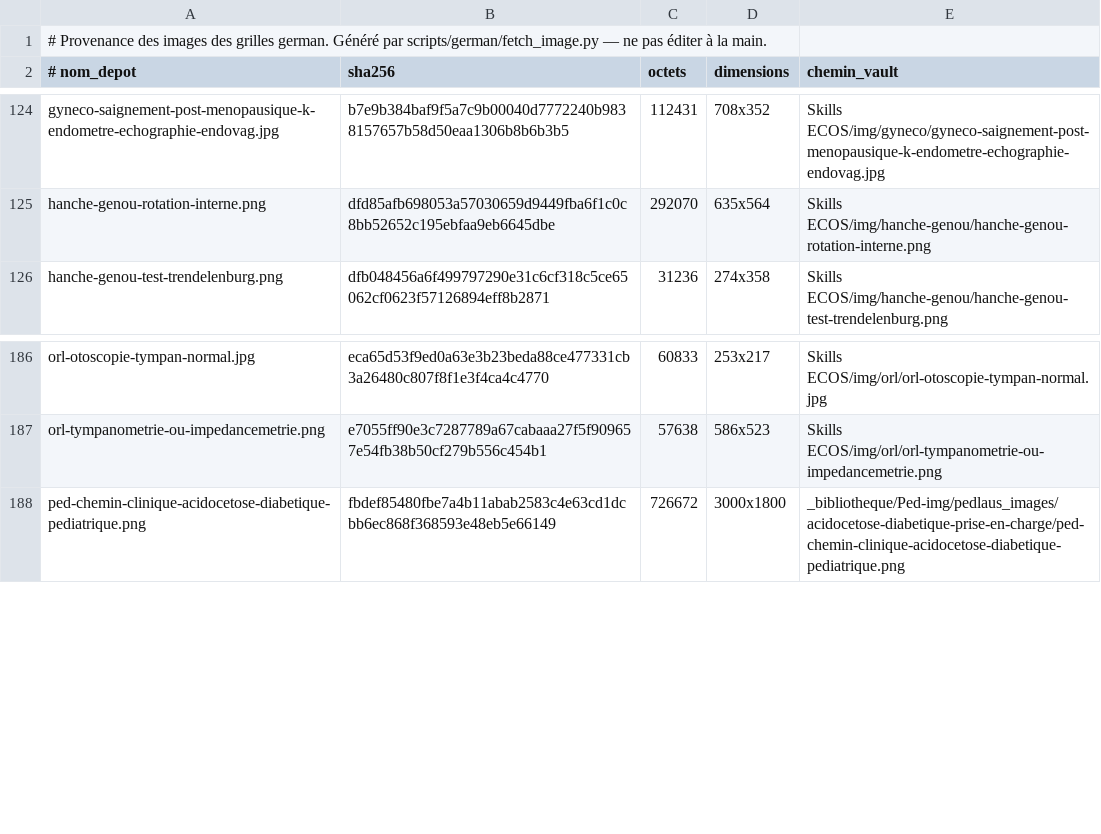
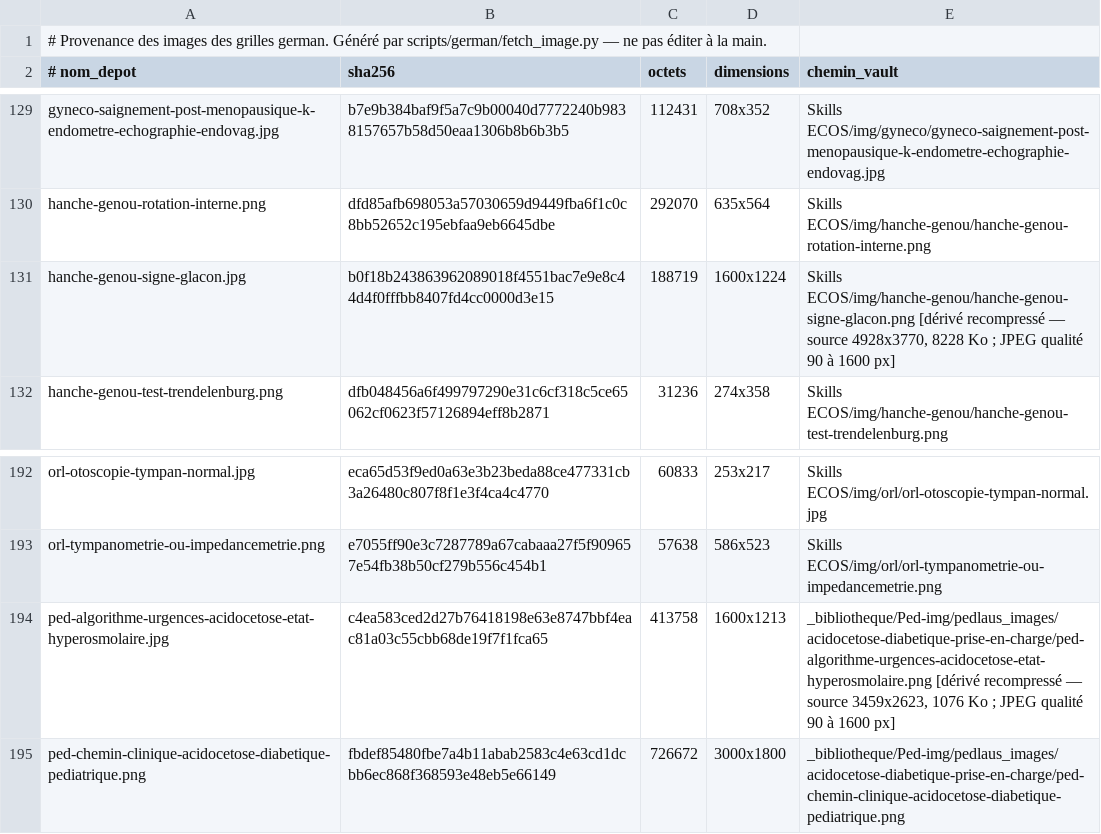
Before and after one commit to bicou86/grilles-ecos, a TSV file: cases/img/rescos-locales/MANIFEST.tsv, drawn as a sheet; only a part is shown, gaps mark what is left out; the diff covers the shown part only.

```diff
--- a/cases/img/rescos-locales/MANIFEST.tsv
+++ b/cases/img/rescos-locales/MANIFEST.tsv
@@ -125,2 +130,3 @@ gyneco-saignement-post-menopausique-k-endometre-echographie-endovag.jpg	b7e9b384
 hanche-genou-rotation-interne.png	dfd85afb698053a57030659d9449fba6f1c0c8bb52652c195ebfaa9eb6645dbe	292070	635x564	Skills ECOS/img/hanche-genou/hanche-genou-rotation-interne.png
+hanche-genou-signe-glacon.jpg	b0f18b243863962089018f4551bac7e9e8c44d4f0fffbb8407fd4cc0000d3e15	188719	1600x1224	Skills ECOS/img/hanche-genou/hanche-genou-signe-glacon.png  [dérivé recompressé — source 4928x3770, 8228 Ko ; JPEG qualité 90 à 1600 px]
 hanche-genou-test-trendelenburg.png	dfb048456a6f499797290e31c6cf318c5ce65062cf0623f57126894eff8b2871	31236	274x358	Skills ECOS/img/hanche-genou/hanche-genou-test-trendelenburg.png
@@ -187,2 +193,3 @@ orl-otoscopie-tympan-normal.jpg	eca65d53f9ed0a63e3b23beda88ce477331cb3a26480c807
 orl-tympanometrie-ou-impedancemetrie.png	e7055ff90e3c7287789a67cabaaa27f5f909657e54fb38b50cf279b556c454b1	57638	586x523	Skills ECOS/img/orl/orl-tympanometrie-ou-impedancemetrie.png
+ped-algorithme-urgences-acidocetose-etat-hyperosmolaire.jpg	c4ea583ced2d27b76418198e63e8747bbf4eac81a03c55cbb68de19f7f1fca65	413758	1600x1213	_bibliotheque/Ped-img/pedlaus_images/acidocetose-diabetique-prise-en-charge/ped-algorithme-urgences-acidocetose-etat-hyperosmolaire.png  [dérivé recompressé — source 3459x2623, 1076 Ko ; JPEG qualité 90 à 1600 px]
 ped-chemin-clinique-acidocetose-diabetique-pediatrique.png	fbdef85480fbe7a4b11abab2583c4e63cd1dcbb6ec868f368593e48eb5e66149	726672	3000x1800	_bibliotheque/Ped-img/pedlaus_images/acidocetose-diabetique-prise-en-charge/ped-chemin-clinique-acidocetose-diabetique-pediatrique.png
```
Also changed, not shown: 5 added rows elsewhere in this file, 11 other files.
